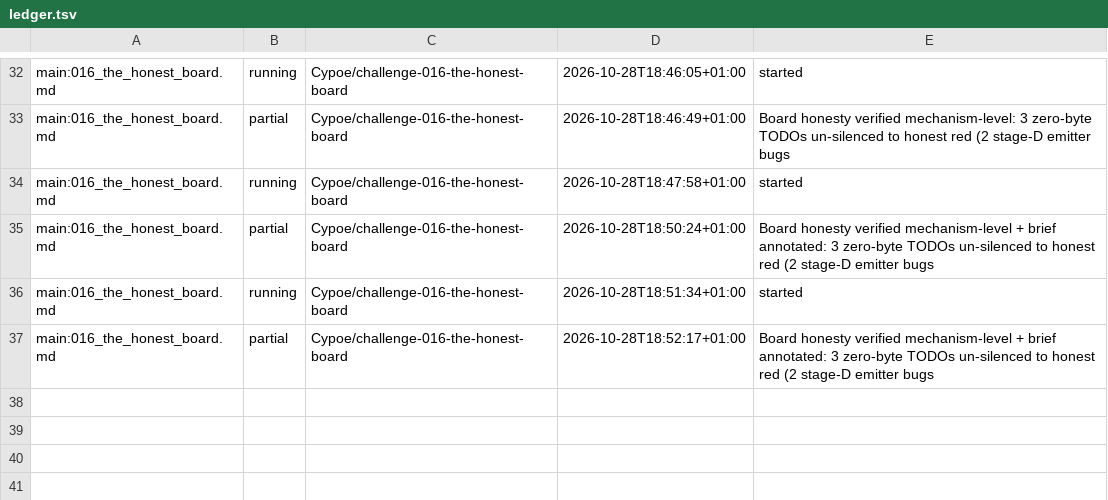
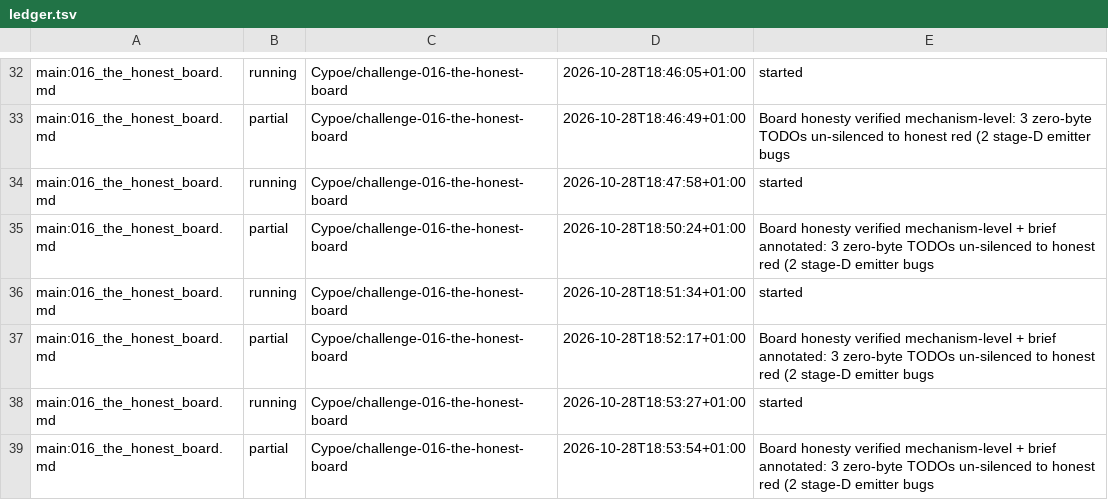
Before and after one commit to Cypoe/koru, a TSV file: fleet/ledger.tsv, drawn as a sheet; only a part is shown, gaps mark what is left out.

Commit message:
fleet: 016-the-honest-board partial
## World Model

Signals: acknowledged-none

## Membrane

Evolution: acknowledged-none

```diff
--- a/fleet/ledger.tsv
+++ b/fleet/ledger.tsv
@@ -37 +37,3 @@ main:016_the_honest_board.md	running	Cypoe/challenge-016-the-honest-board	2026-1
 main:016_the_honest_board.md	partial	Cypoe/challenge-016-the-honest-board	2026-10-28T18:52:17+01:00	Board honesty verified mechanism-level + brief annotated: 3 zero-byte TODOs un-silenced to honest red (2 stage-D emitter bugs
+main:016_the_honest_board.md	running	Cypoe/challenge-016-the-honest-board	2026-10-28T18:53:27+01:00	started
+main:016_the_honest_board.md	partial	Cypoe/challenge-016-the-honest-board	2026-10-28T18:53:54+01:00	Board honesty verified mechanism-level + brief annotated: 3 zero-byte TODOs un-silenced to honest red (2 stage-D emitter bugs
```
